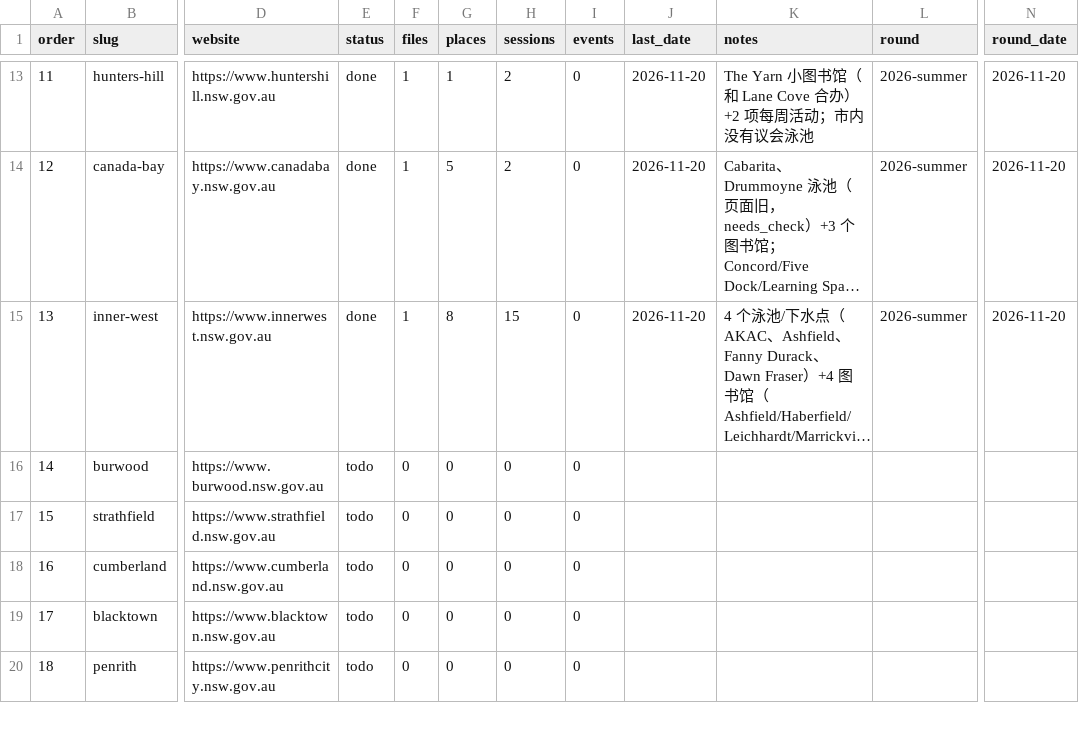
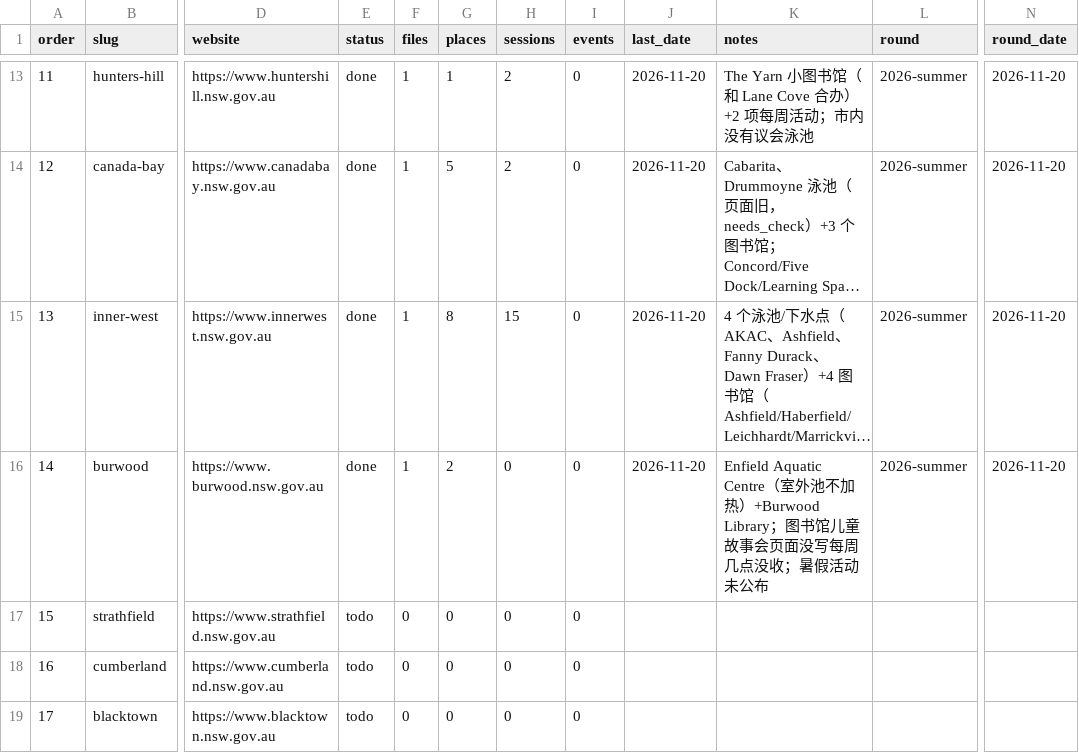
Before and after one commit to sasuke9527/parkapp-data, a CSV file: place_batches.csv, drawn as a sheet; only a part is shown, gaps mark what is left out; the shorter side is filled out with more unchanged rows; long unchanged cells end in …; the diff names each change by its address in the sheet, - before the commit and + after, or states it on an @@ line.

```diff
--- a/place_batches.csv
+++ b/place_batches.csv
-E16 (status): todo
+E16 (status): done
-F16 (files): 0
+F16 (files): 1
-G16 (places): 0
+G16 (places): 2
-J16 (last_date): (empty)
+J16 (last_date): 2026-11-20
-K16 (notes): (empty)
+K16 (notes): Enfield Aquatic Centre（室外池不加热）+Burwood Library；图书馆儿童故事会页面没写每周几点没收；暑假活动未公布
-L16 (round): (empty)
+L16 (round): 2026-summer
-N16 (round_date): (empty)
+N16 (round_date): 2026-11-20
```
Also changed, not shown: 9 other files.
